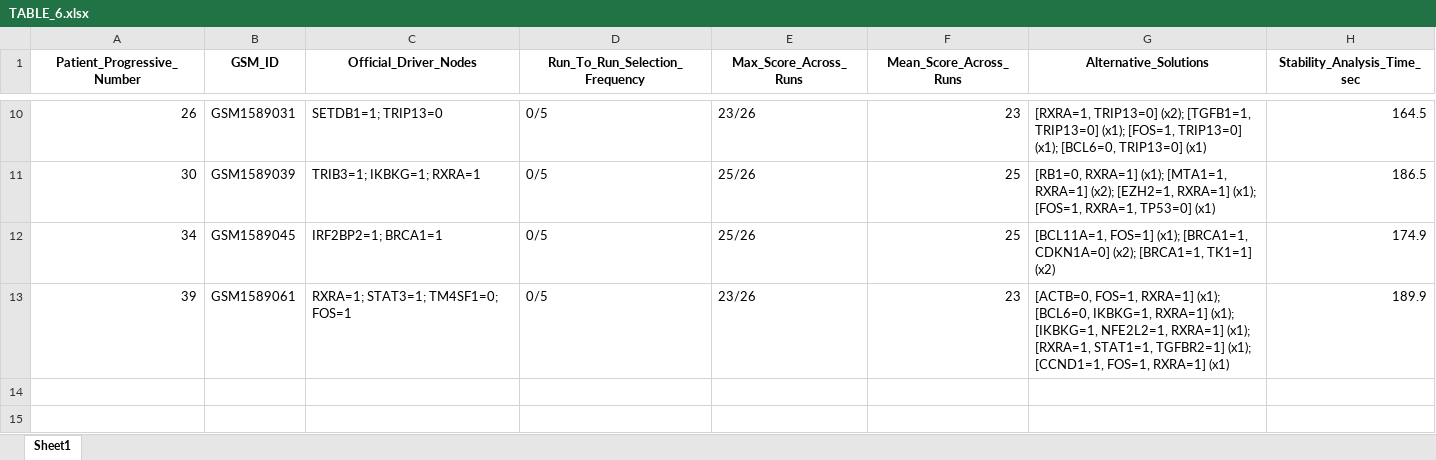
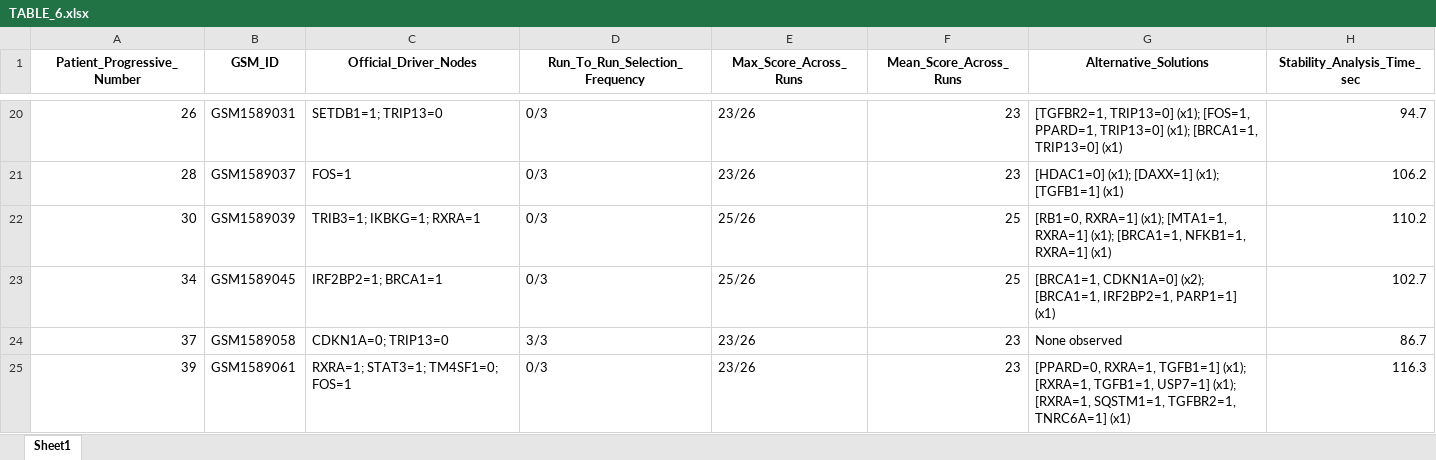
Before and after one commit to Domeniko70/TNBC_Modeling, an Excel workbook: results_tables/TABLE_6.xlsx, sheet Sheet1, drawn as a sheet; only a part is shown, gaps mark what is left out; values as stored, in another font and other column widths than the file's, no borders; addresses are those after the commit; the diff covers the shown part only; the diff names each change by its address in the sheet, - before the commit and + after, or states it on an @@ line.

```diff
--- a/results_tables/TABLE_6.xlsx (sheet Sheet1)
+++ b/results_tables/TABLE_6.xlsx (sheet Sheet1)
-D20 (Run_To_Run_Selection_Frequency): 0/5
+D20 (Run_To_Run_Selection_Frequency): 0/3
-G20 (Alternative_Solutions): [RXRA=1, TRIP13=0] (x2); [TGFB1=1, TRIP13=0] (x1); [FOS=1, TRIP13=0] (x1); [BCL6=0, TRIP13=0] (x1)
+G20 (Alternative_Solutions): [TGFBR2=1, TRIP13=0] (x1); [FOS=1, PPARD=1, TRIP13=0] (x1); [BRCA1=1, TRIP13=0] (x1)
-H20 (Stability_Analysis_Time_sec): 164.5
+H20 (Stability_Analysis_Time_sec): 94.7
+row 21: 28 | GSM1589037 | FOS=1 | 0/3 | 23/26 | 23 | [HDAC1=0] (x1); [DAXX=1] (x1); [TGFB1=1] (x1) | 106.2
-D22:D23 (Run_To_Run_Selection_Frequency): 0/5
+D22:D23 (Run_To_Run_Selection_Frequency): 0/3
-G22 (Alternative_Solutions): …[MTA1=1, RXRA=1] (x2); [EZH2=1, RXRA=1] (x1); [FOS=1, RXRA=1, TP53=0] (x1)
+G22 (Alternative_Solutions): …[MTA1=1, RXRA=1] (x1); [BRCA1=1, NFKB1=1, RXRA=1] (x1)
-H22 (Stability_Analysis_Time_sec): 186.5
+H22 (Stability_Analysis_Time_sec): 110.2
-G23 (Alternative_Solutions): [BCL11A=1, FOS=1] (x1); [BRCA1=1, CDKN1A=0] (x2); [BRCA1=1, TK1=1] (x2)
+G23 (Alternative_Solutions): [BRCA1=1, CDKN1A=0] (x2); [BRCA1=1, IRF2BP2=1, PARP1=1] (x1)
-H23 (Stability_Analysis_Time_sec): 174.9
+H23 (Stability_Analysis_Time_sec): 102.7
+row 24: 37 | GSM1589058 | CDKN1A=0; TRIP13=0 | 3/3 | 23/26 | 23 | None observed | 86.7
-D25 (Run_To_Run_Selection_Frequency): 0/5
+D25 (Run_To_Run_Selection_Frequency): 0/3
-G25 (Alternative_Solutions): [ACTB=0, FOS=1, RXRA=1] (x1); [BCL6=0, IKBKG=1, RXRA=1] (x1); [IKBKG=1, NFE2L2=1, RXRA=1] (x1); [RXRA=1, STAT1=1, TGFBR2=1] (x1); [CCND1=1, FOS=1, RXRA=1] (x1)
+G25 (Alternative_Solutions): [PPARD=0, RXRA=1, TGFB1=1] (x1); [RXRA=1, TGFB1=1, USP7=1] (x1); [RXRA=1, SQSTM1=1, TGFBR2=1, TNRC6A=1] (x1)
-H25 (Stability_Analysis_Time_sec): 189.9
+H25 (Stability_Analysis_Time_sec): 116.3
```
Also changed, not shown: 10 added rows and 24 edited cells elsewhere in this sheet.
